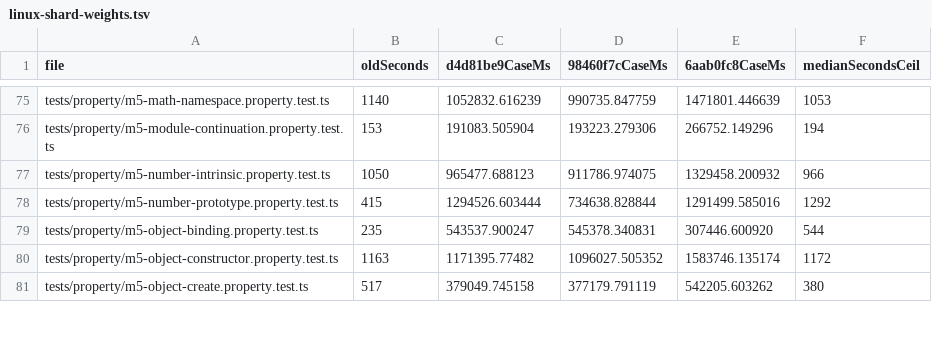
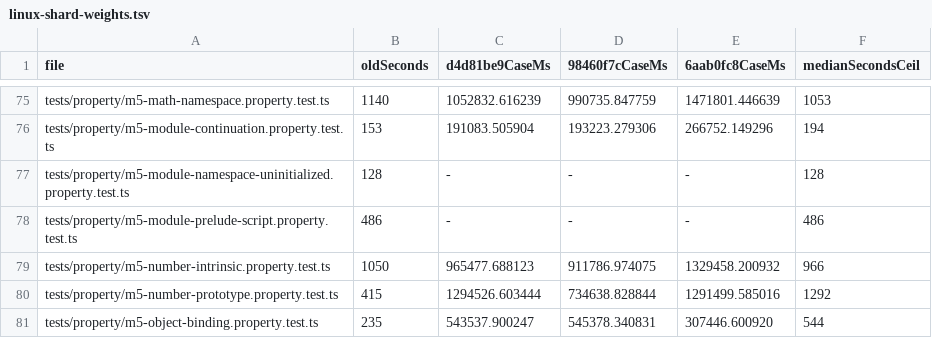
Before and after one commit to dahlia/oseo, a TSV file: docs/evidence/u6/linux-shard-weights.tsv, drawn as a sheet; only a part is shown, gaps mark what is left out; the shorter side is filled out with more unchanged rows.

```diff
--- a/docs/evidence/u6/linux-shard-weights.tsv
+++ b/docs/evidence/u6/linux-shard-weights.tsv
@@ -76,2 +76,4 @@ tests/property/m5-math-namespace.property.test.ts	1140	1052832.616239	990735.847
 tests/property/m5-module-continuation.property.test.ts	153	191083.505904	193223.279306	266752.149296	194
+tests/property/m5-module-namespace-uninitialized.property.test.ts	128	-	-	-	128
+tests/property/m5-module-prelude-script.property.test.ts	486	-	-	-	486
 tests/property/m5-number-intrinsic.property.test.ts	1050	965477.688123	911786.974075	1329458.200932	966
```
Also changed, not shown: 5 other files.
